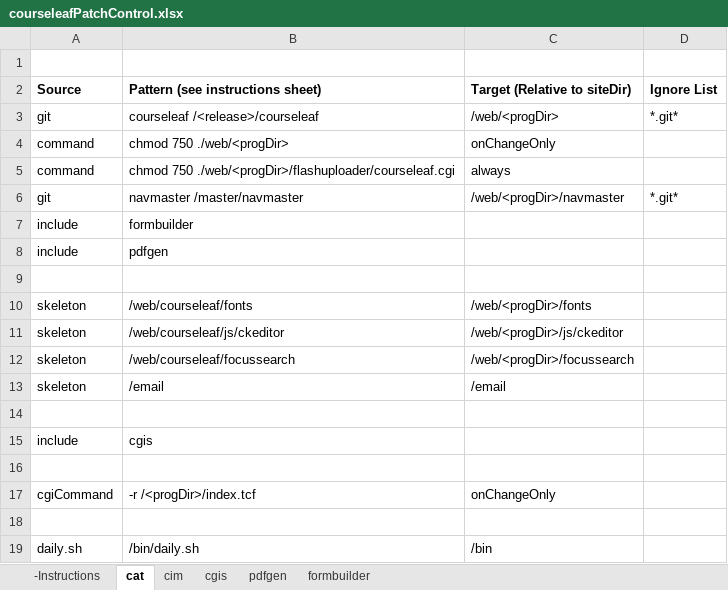
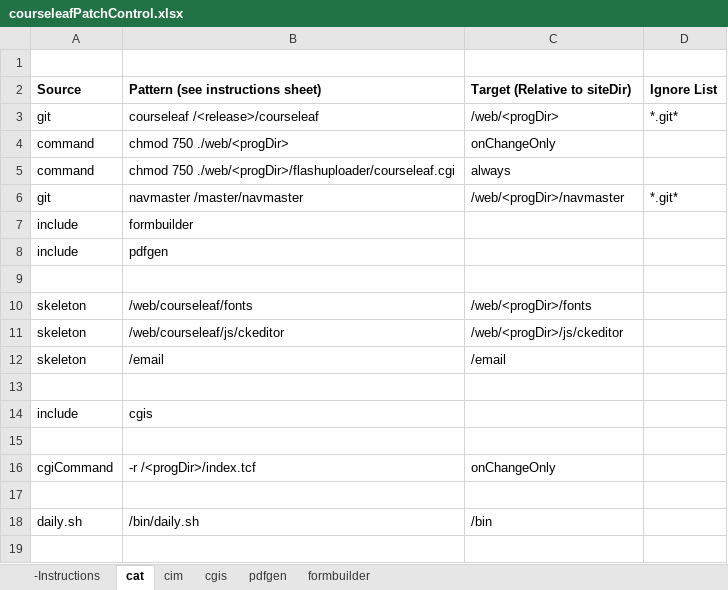
Before and after one commit to scudiero/tools, an Excel workbook: workbooks/courseleafPatchControl.xlsx, sheet cat, drawn as a sheet; values as stored, in another font and other column widths than the file's, no borders; the diff names each change by its address in the sheet, - before the commit and + after, or states it on an @@ line.

```diff
--- a/workbooks/courseleafPatchControl.xlsx (sheet cat)
+++ b/workbooks/courseleafPatchControl.xlsx (sheet cat)
-row 12: skeleton | /web/courseleaf/focussearch | /web/<progDir>/focussearch
```
Also changed, not shown: sheet cim.
